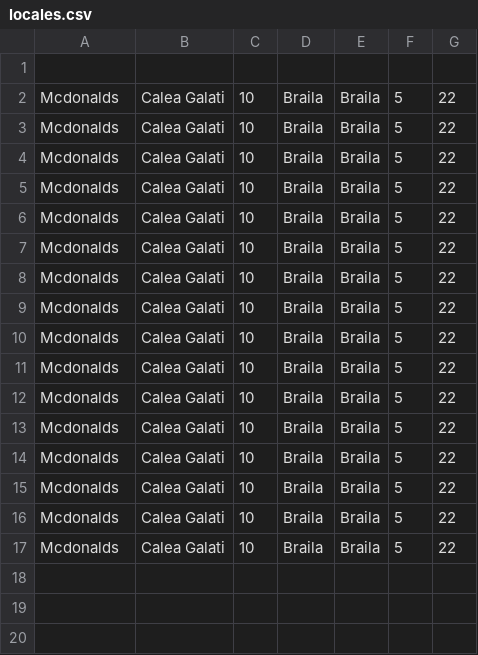
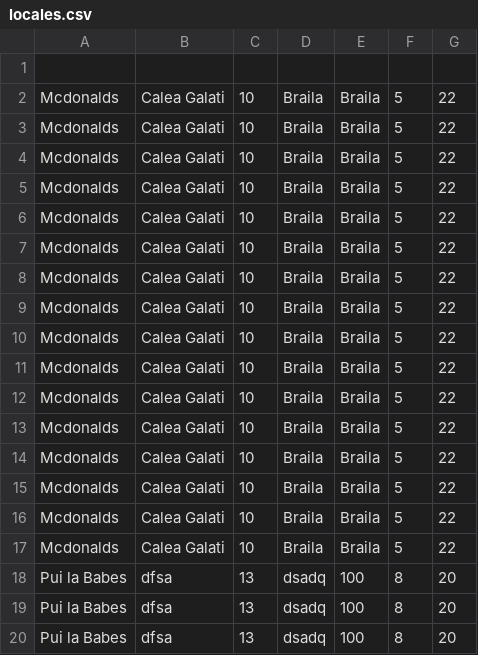
Before and after one commit to giobiba/ProiectPAO, a CSV file: locales.csv, drawn as a sheet.

```diff
--- a/locales.csv
+++ b/locales.csv
@@ -17 +17,4 @@ Mcdonalds, Calea Galati, 10, Braila, Braila, 5, 22,
 Mcdonalds, Calea Galati, 10, Braila, Braila, 5, 22,
+Pui la Babes, dfsa, 13, dsadq, 100, 8, 20,
+Pui la Babes, dfsa, 13, dsadq, 100, 8, 20,
+Pui la Babes, dfsa, 13, dsadq, 100, 8, 20,
```
Also changed, not shown: 3 other files.
